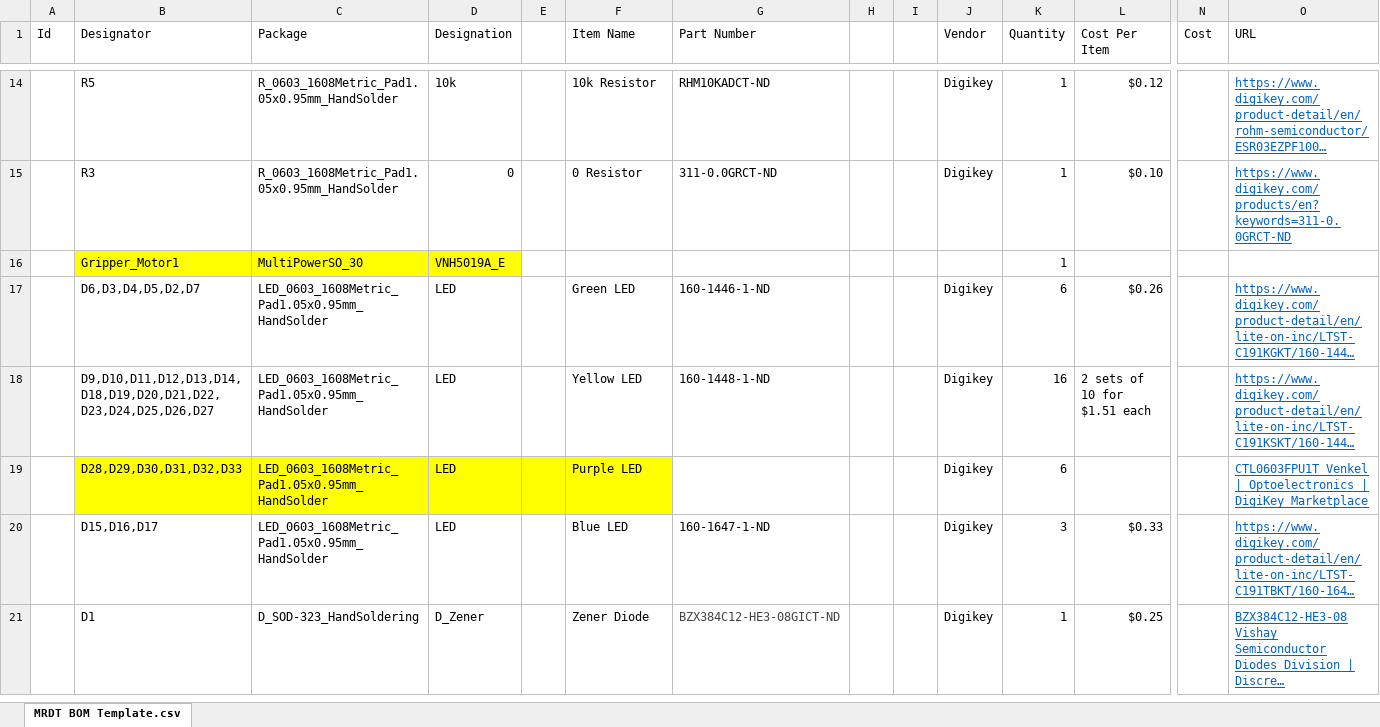
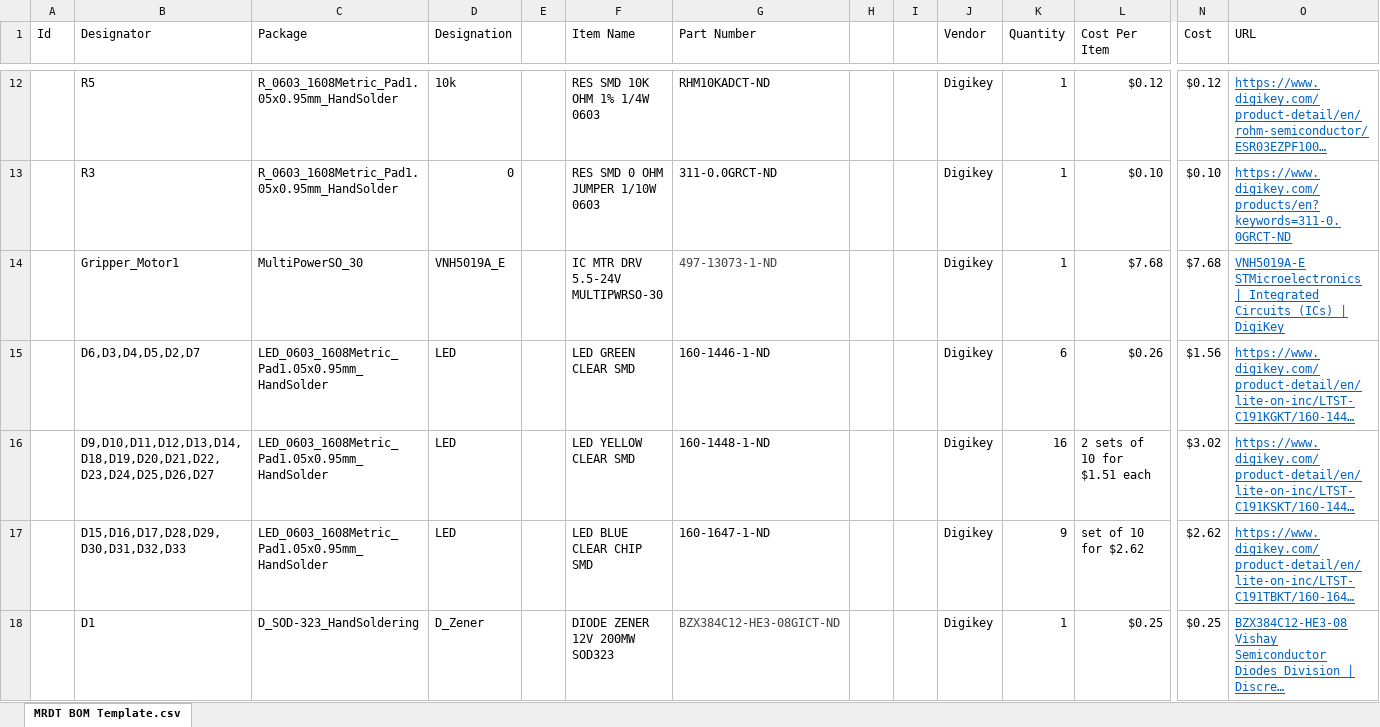
Before and after one commit to Blackbat-AI/ArmBoard_Hardware, an Excel workbook: Documentation/BOM Template.xlsx, sheet MRDT BOM Template.csv, drawn as a sheet; only a part is shown, gaps mark what is left out; long unchanged cells end in …; values as stored, in another font and other column widths than the file's, no borders; removed rows and columns are numbered as before the commit, all else as after; rows hold the shown columns only; the diff covers the shown part only; the diff names each change by its address in the sheet, - before the commit and + after, or states it on an @@ line.

```diff
--- a/Documentation/BOM Template.xlsx (sheet MRDT BOM Template.csv)
+++ b/Documentation/BOM Template.xlsx (sheet MRDT BOM Template.csv)
-F12 (Item Name): 10k Resistor
+F12 (Item Name): RES SMD 10K OHM 1% 1/4W 0603
-N12 (Cost): (empty)
+N12 (Cost): $0.12
-F13 (Item Name): 0 Resistor
+F13 (Item Name): RES SMD 0 OHM JUMPER 1/10W 0603
-N13 (Cost): (empty)
+N13 (Cost): $0.10
-B14:D14 fill: #FFFF00
+B14:D14 fill: none
-F14 (Item Name): (empty)
+F14 (Item Name): IC MTR DRV 5.5-24V MULTIPWRSO-30
-G14 (Part Number): (empty)
+G14 (Part Number): 497-13073-1-ND
-J14 (Vendor): (empty)
+J14 (Vendor): Digikey
-L14 (Cost Per Item): (empty)
+L14 (Cost Per Item): $7.68
-N14 (Cost): (empty)
+N14 (Cost): $7.68
-O14 (URL): (empty)
+O14 (URL): VNH5019A-E STMicroelectronics | Integrated Circuits (ICs) | DigiKey
-F15 (Item Name): Green LED
+F15 (Item Name): LED GREEN CLEAR SMD
-N15 (Cost): (empty)
+N15 (Cost): $1.56
-F16 (Item Name): Yellow LED
+F16 (Item Name): LED YELLOW CLEAR SMD
-N16 (Cost): (empty)
+N16 (Cost): $3.02
-row 19:  | D28,D29,D30,D31,D32,D33 | LED_0603_1608Metric_Pad1.05x0.95mm_HandSolder | LED |  | Purple LED |  |  |  | Digikey | 6 |  |  | CTL0603FPU1T Venkel | Optoelectronics | DigiKey Marketplace
-B17 (Designator): D15,D16,D17
+B17 (Designator): D15,D16,D17,D28,D29,D30,D31,D32,D33
-F17 (Item Name): Blue LED
+F17 (Item Name): LED BLUE CLEAR CHIP SMD
-K17 (Quantity): 3
+K17 (Quantity): 9
-L17 (Cost Per Item): $0.33
+L17 (Cost Per Item): set of 10 for $2.62
-N17 (Cost): (empty)
+N17 (Cost): $2.62
-F18 (Item Name): Zener Diode
+F18 (Item Name): DIODE ZENER 12V 200MW SOD323
-N18 (Cost): (empty)
+N18 (Cost): $0.25
```
Also changed, not shown: 5 added rows, 2 removed rows, 33 edited cells and cell formats elsewhere in this sheet.
